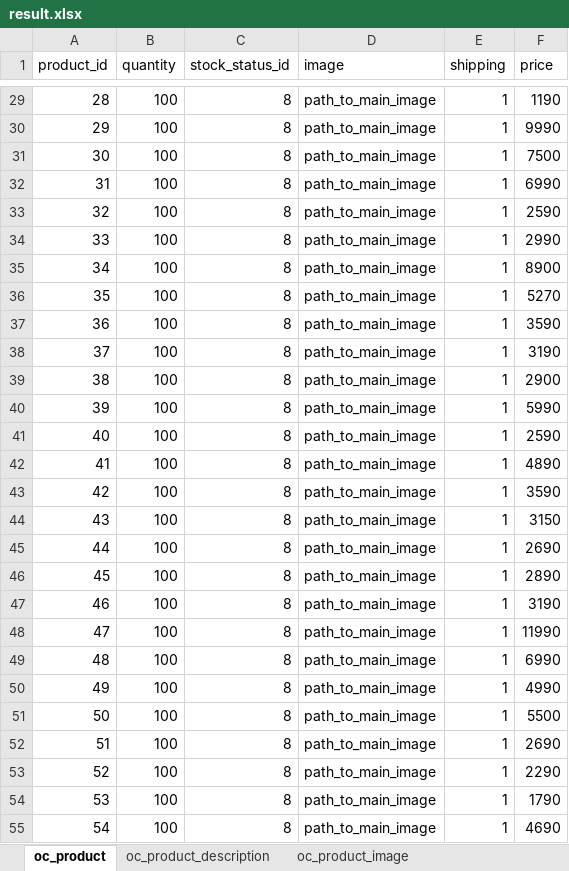
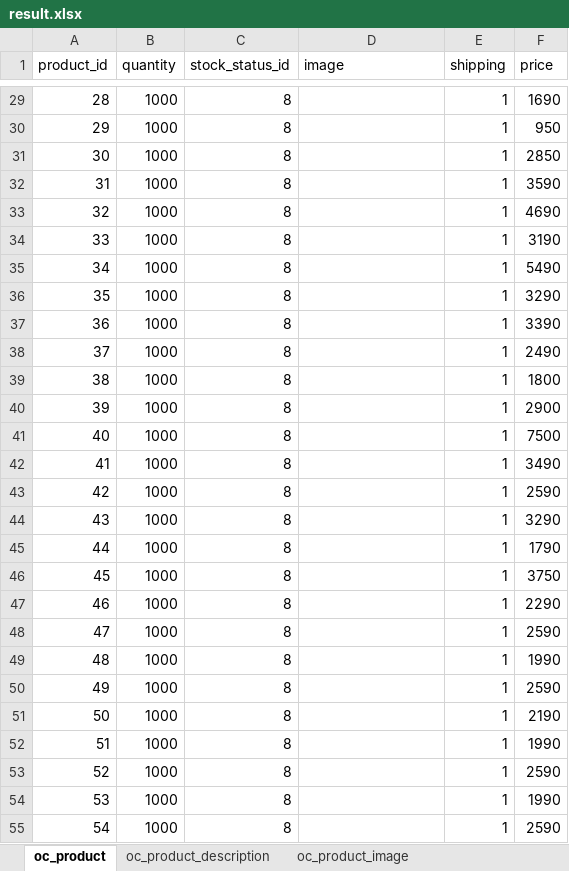
Before and after one commit to webrodda/scraping_flowwow_com, an Excel workbook: result.xlsx, sheet oc_product, drawn as a sheet; only a part is shown, gaps mark what is left out; values as stored, in another font and other column widths than the file's, no borders; the diff covers the shown part only; the diff names each change by its address in the sheet, - before the commit and + after, or states it on an @@ line.

Commit message:
Production Version V2.3

```diff
--- a/result.xlsx (sheet oc_product)
+++ b/result.xlsx (sheet oc_product)
-B29:B55 (quantity): 100
+B29:B55 (quantity): 1000
-D29:D55 (image): path_to_main_image
+D29:D55 (image): (empty)
-F29 (price): 1190
+F29 (price): 1690
-F30 (price): 9990
+F30 (price): 950
-F31 (price): 7500
+F31 (price): 2850
-F32 (price): 6990
+F32 (price): 3590
-F33 (price): 2590
+F33 (price): 4690
-F34 (price): 2990
+F34 (price): 3190
-F35 (price): 8900
+F35 (price): 5490
-F36 (price): 5270
+F36 (price): 3290
-F37 (price): 3590
+F37 (price): 3390
-F38 (price): 3190
+F38 (price): 2490
-F39 (price): 2900
+F39 (price): 1800
-F40 (price): 5990
+F40 (price): 2900
-F41 (price): 2590
+F41 (price): 7500
-F42 (price): 4890
+F42 (price): 3490
-F43 (price): 3590
+F43 (price): 2590
-F44 (price): 3150
+F44 (price): 3290
-F45 (price): 2690
+F45 (price): 1790
-F46 (price): 2890
+F46 (price): 3750
-F47 (price): 3190
+F47 (price): 2290
-F48 (price): 11990
+F48 (price): 2590
-F49 (price): 6990
+F49 (price): 1990
-F50 (price): 4990
+F50 (price): 2590
-F51 (price): 5500
+F51 (price): 2190
-F52 (price): 2690
+F52 (price): 1990
-F53 (price): 2290
+F53 (price): 2590
-F54 (price): 1790
+F54 (price): 1990
-F55 (price): 4690
+F55 (price): 2590
```
Also changed, not shown: 300 edited cells elsewhere in this sheet, sheet oc_product_image, sheet oc_product_description, sheet oc_product_to_category, sheet oc_seo_url, 5 other files.
